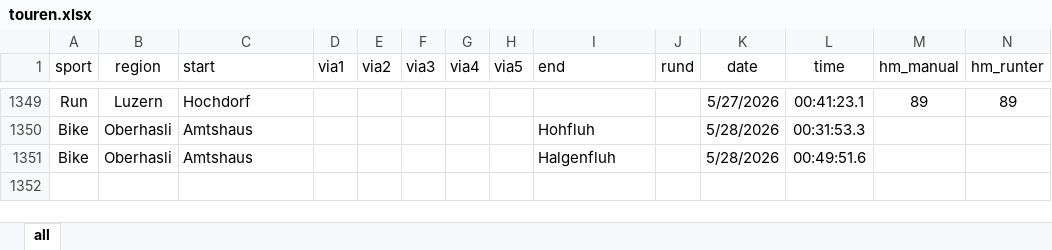
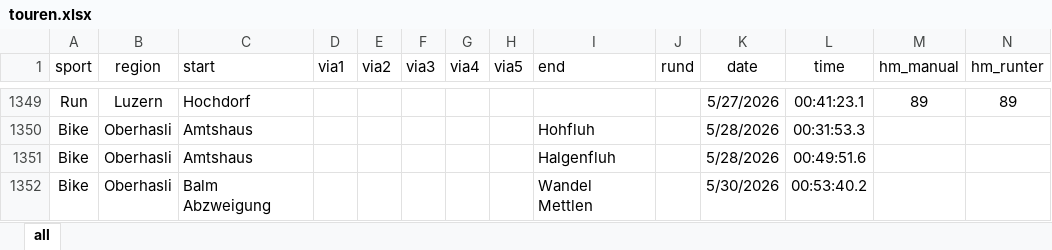
Before and after one commit to rufi77/sport, an Excel workbook: data/touren.xlsx, sheet all, drawn as a sheet; only a part is shown, gaps mark what is left out; values as stored, in another font and other column widths than the file's, no borders; conditional formats not drawn; rows hold the shown columns only; the diff names each change by its address in the sheet, - before the commit and + after, or states it on an @@ line.

```diff
--- a/data/touren.xlsx (sheet all)
+++ b/data/touren.xlsx (sheet all)
+row 1352: Bike | Oberhasli | Balm Abzweigung |  |  |  |  |  | Wandel Mettlen |  | 5/30/2026 | 00:53:40.2
```
Also changed, not shown: 6 other files.
